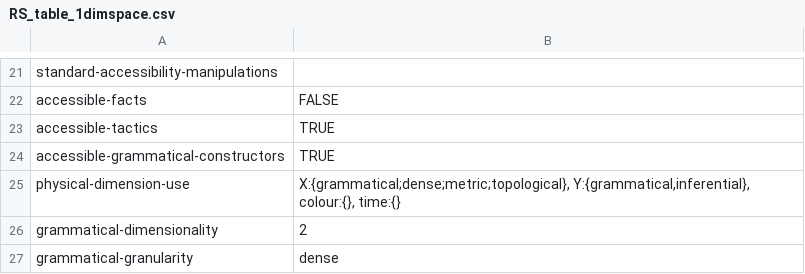
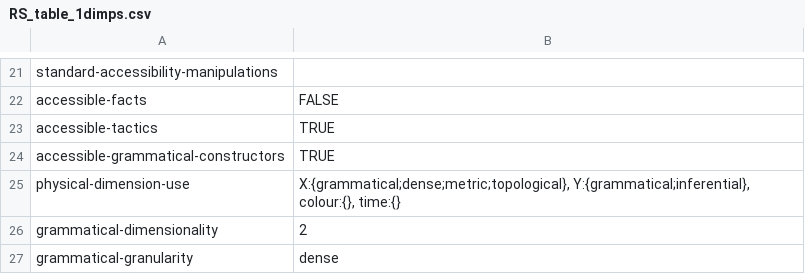
Before and after one commit to rep2rep/robin, a CSV file: src/strategies/tables/RS_table_1dimps.csv (was src/strategies/tables/RS_table_1dimspace.csv), drawn as a sheet; only a part is shown, gaps mark what is left out.

Commit message:
renamed file for consistency

```diff
--- a/src/strategies/tables/RS_table_1dimspace.csv
+++ b/src/strategies/tables/RS_table_1dimps.csv
@@ -24,3 +24,3 @@ accessible-tactics,TRUE
 accessible-grammatical-constructors,TRUE
-physical-dimension-use,"X:{grammatical;dense;metric;topological}, Y:{grammatical,inferential}, colour:{}, time:{}"
+physical-dimension-use,"X:{grammatical;dense;metric;topological}, Y:{grammatical;inferential}, colour:{}, time:{}"
 grammatical-dimensionality,2
```
